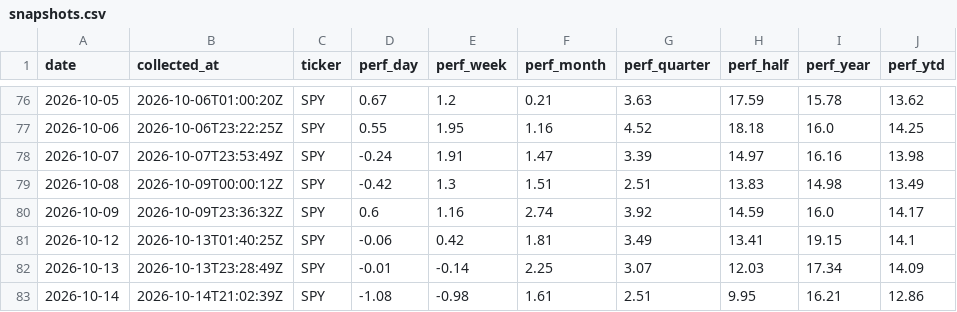
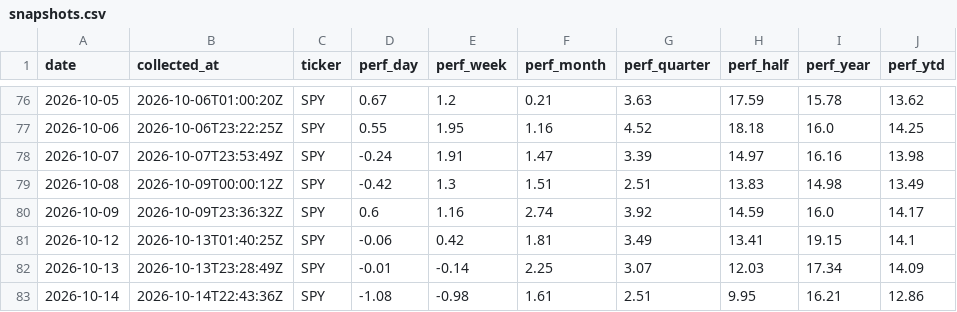
Before and after one commit to clarencelam2000/finviz-groups-tracker, a CSV file: data/benchmark/snapshots.csv, drawn as a sheet; only a part is shown, gaps mark what is left out.

```diff
--- a/data/benchmark/snapshots.csv
+++ b/data/benchmark/snapshots.csv
@@ -82,2 +82,2 @@ date,collected_at,ticker,perf_day,perf_week,perf_month,perf_quarter,perf_half,pe
 2026-10-13,2026-10-13T23:28:49Z,SPY,-0.01,-0.14,2.25,3.07,12.03,17.34,14.09
-2026-10-14,2026-10-14T21:02:39Z,SPY,-1.08,-0.98,1.61,2.51,9.95,16.21,12.86
+2026-10-14,2026-10-14T22:43:36Z,SPY,-1.08,-0.98,1.61,2.51,9.95,16.21,12.86
```
Also changed, not shown: data/fetch_log.csv, data/sectors/snapshots.csv, 4 other files.
